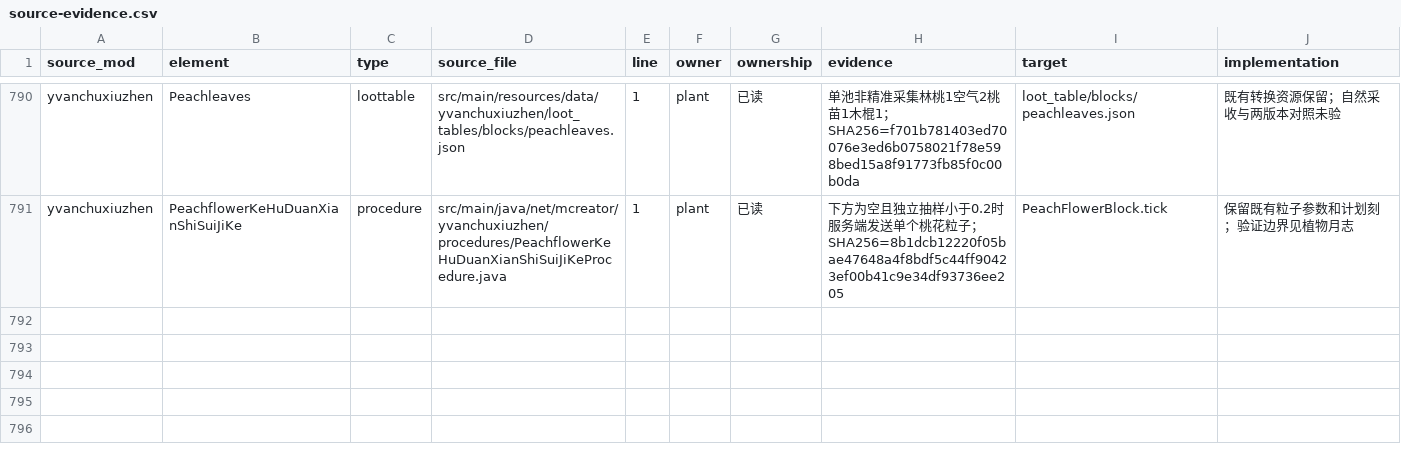
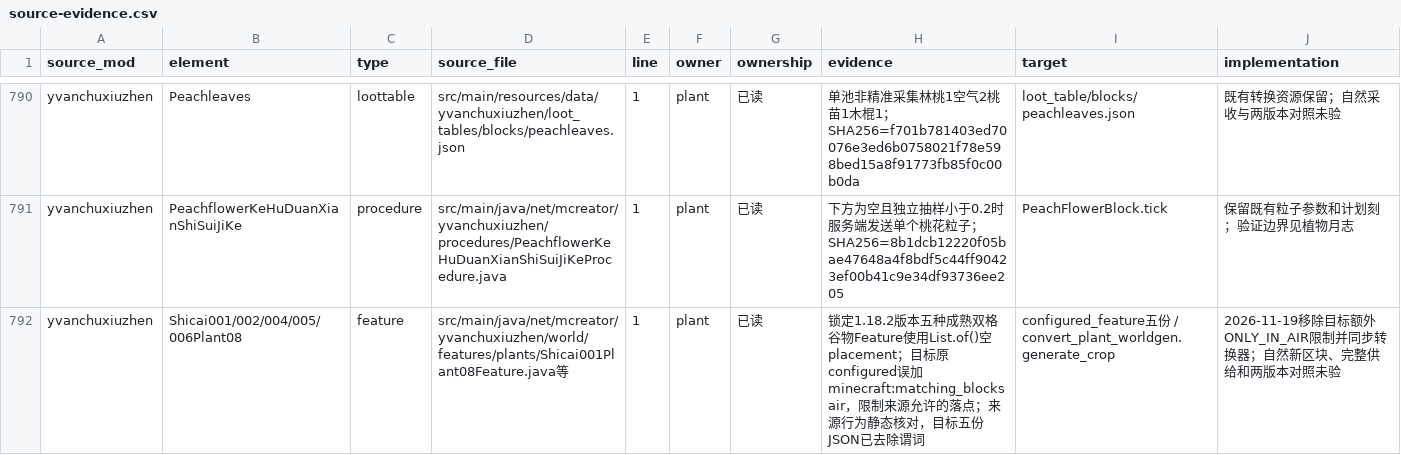
Before and after one commit to Shane77ly/yvanchuxiuzhen-1.21.1, a CSV file: docs/systems/plant/ledger/source-evidence.csv, drawn as a sheet; only a part is shown, gaps mark what is left out; the diff names each change by its address in the sheet, - before the commit and + after, or states it on an @@ line.

```diff
--- a/docs/systems/plant/ledger/source-evidence.csv
+++ b/docs/systems/plant/ledger/source-evidence.csv
+row 792: yvanchuxiuzhen | Shicai001/002/004/005/006Plant08 | feature | src/main/java/net/mcreator/yvanchuxiuzhen/world/features/plants/Shicai001Plant08Feature.java等 | 1 | plant | 已读 | 锁定1.18.2版本五种成熟双格谷物Feature使用List.of()空placement；目标原configured误加minecraft:matching_blocks air，限制来源允许的落点；来源行为静态核对，目标五份JSON已去除谓词 | configured_feature五份 / convert_plant_worldgen.generate_crop | 2026-11-19移除目标额外ONLY_IN_AIR限制并同步转换器；自然新区块、完整供给和两版本对照未验
```
Also changed, not shown: docs/systems/plant/ledger/content.csv, 12 other files.
